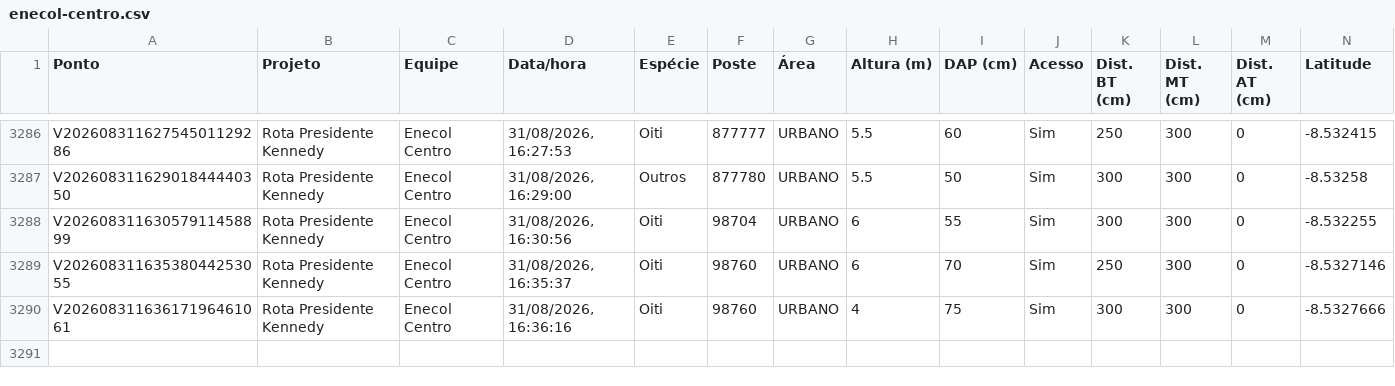
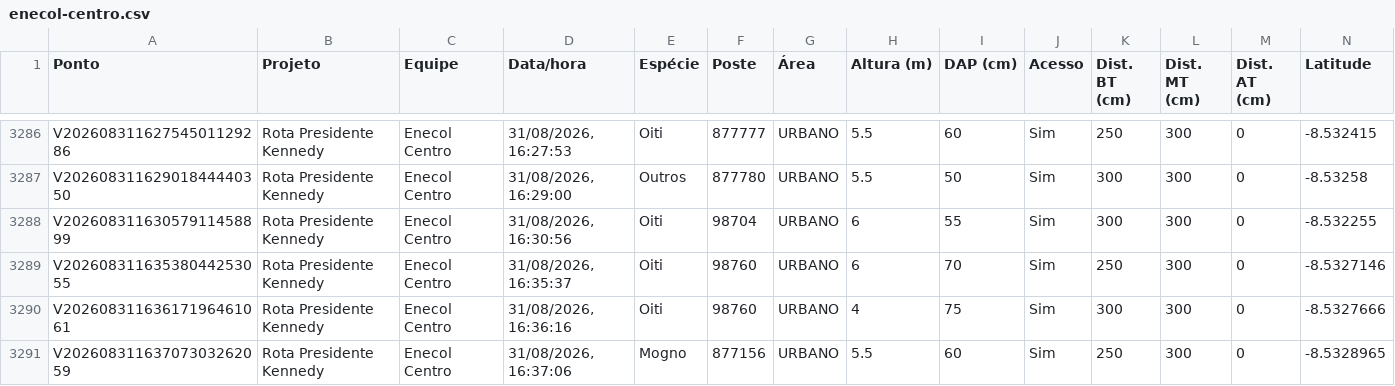
Before and after one commit to LGRSV/vera-vegetacao, a CSV file: exportacoes/enecol-centro.csv, drawn as a sheet; only a part is shown, gaps mark what is left out; rows hold the shown columns only; the diff names each change by its address in the sheet, - before the commit and + after, or states it on an @@ line.

```diff
--- a/exportacoes/enecol-centro.csv
+++ b/exportacoes/enecol-centro.csv
+row 3291: V20260831163707303262059 | Rota Presidente Kennedy | Enecol Centro | 31/08/2026, 16:37:06 | Mogno | 877156 | URBANO | 5.5 | 60 | Sim | 250 | 300 | 0 | -8.5328965
```
Also changed, not shown: exportacoes/projetos/rota-presidente-kennedy/pontos.csv, 1 other file.
